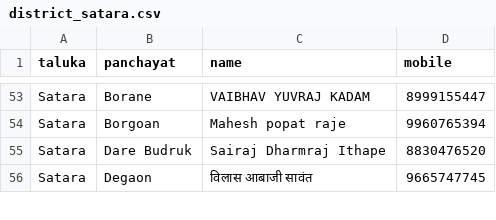
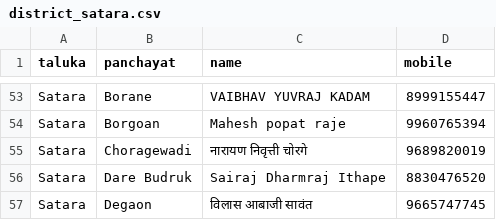
Before and after one commit to parshurampawar3381/Jobcard-Search, a CSV file: grs/district_satara.csv, drawn as a sheet; only a part is shown, gaps mark what is left out.

Commit message:
GRS: Choragewadi (SATARA)

```diff
--- a/grs/district_satara.csv
+++ b/grs/district_satara.csv
@@ -54,2 +54,3 @@ Satara,Borane,VAIBHAV YUVRAJ KADAM,8999155447
 Satara,Borgoan,Mahesh popat raje,9960765394
+Satara,Choragewadi,नारायण निवृत्ती चोरगे,9689820019
 Satara,Dare Budruk,Sairaj Dharmraj Ithape,8830476520
```
